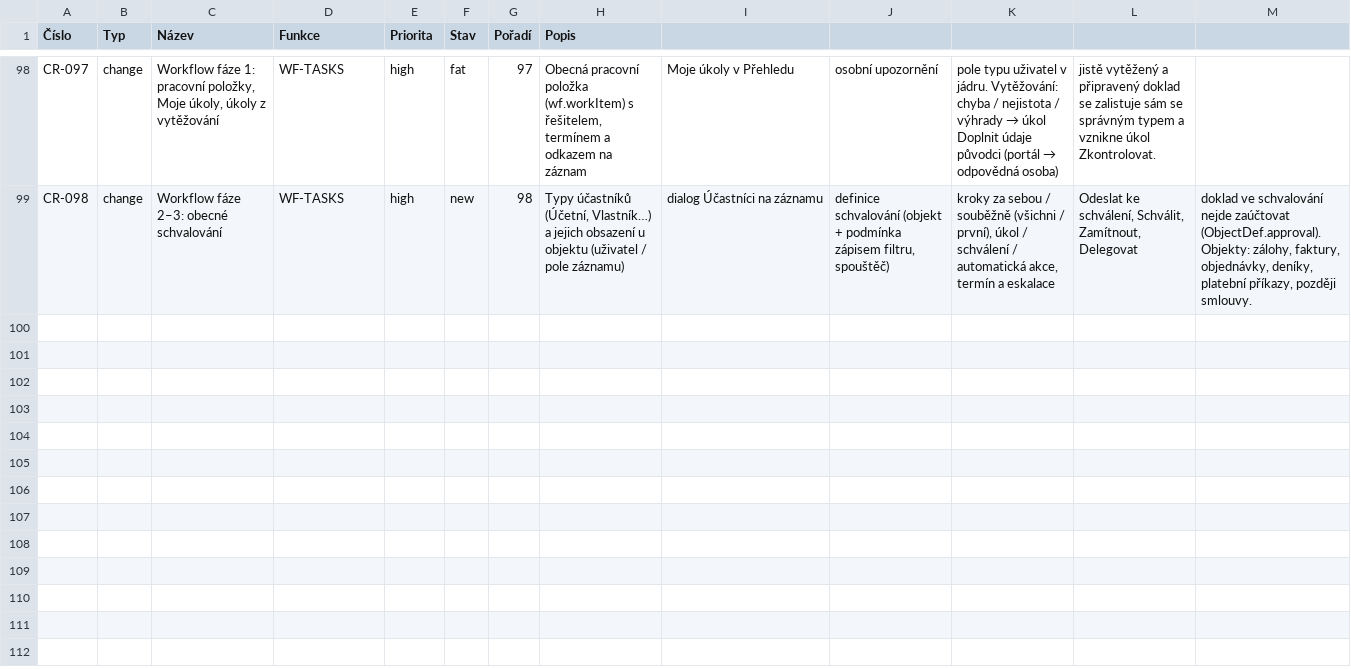
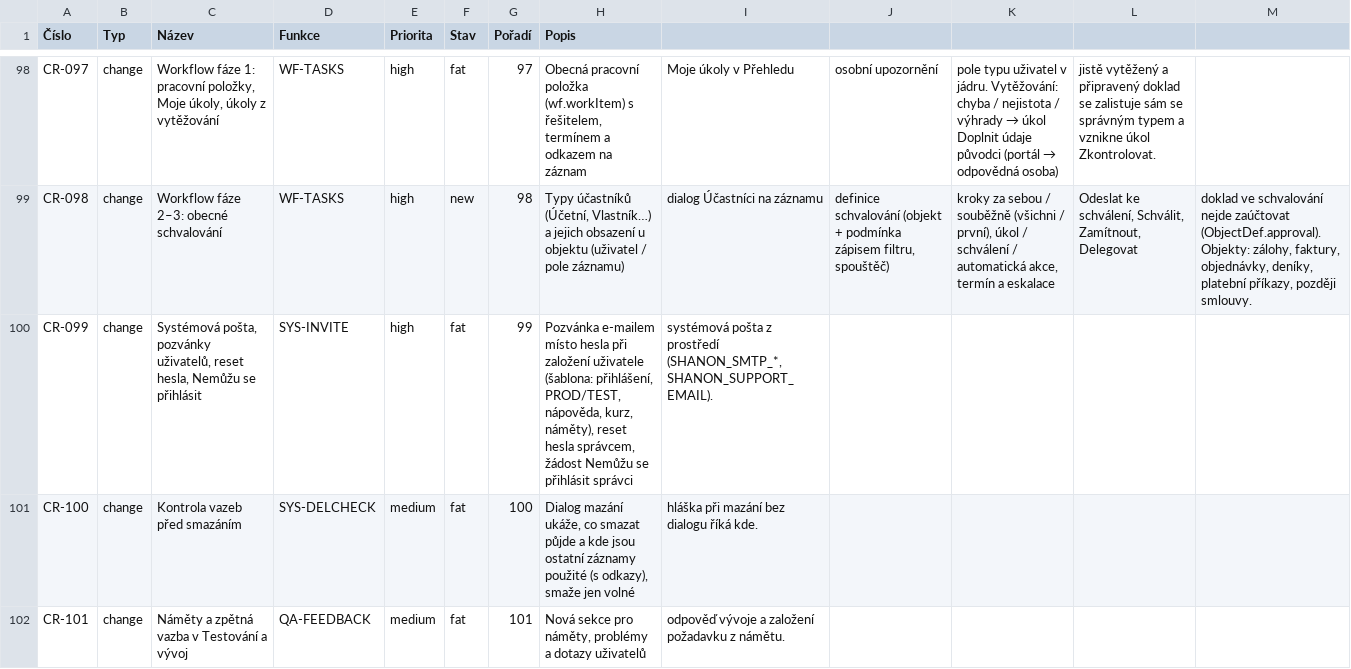
Before and after one commit to bregovic/shanon, a CSV file: docs/qa/3-pozadavky.csv, drawn as a sheet; only a part is shown, gaps mark what is left out.

```diff
--- a/docs/qa/3-pozadavky.csv
+++ b/docs/qa/3-pozadavky.csv
@@ -99 +99,4 @@ CR-097;change;Workflow fáze 1: pracovní položky, Moje úkoly, úkoly z vytě
 CR-098;change;Workflow fáze 2–3: obecné schvalování;WF-TASKS;high;new;98;Typy účastníků (Účetní, Vlastník…) a jejich obsazení u objektu (uživatel / pole záznamu); dialog Účastníci na záznamu; definice schvalování (objekt + podmínka zápisem filtru, spouštěč); kroky za sebou / souběžně (všichni / první), úkol / schválení / automatická akce, termín a eskalace; Odeslat ke schválení, Schválit, Zamítnout, Delegovat; doklad ve schvalování nejde zaúčtovat (ObjectDef.approval). Objekty: zálohy, faktury, objednávky, deníky, platební příkazy, později smlouvy.
+CR-099;change;Systémová pošta, pozvánky uživatelů, reset hesla, Nemůžu se přihlásit;SYS-INVITE;high;fat;99;Pozvánka e-mailem místo hesla při založení uživatele (šablona: přihlášení, PROD/TEST, nápověda, kurz, náměty), reset hesla správcem, žádost Nemůžu se přihlásit správci; systémová pošta z prostředí (SHANON_SMTP_*, SHANON_SUPPORT_EMAIL).
+CR-100;change;Kontrola vazeb před smazáním;SYS-DELCHECK;medium;fat;100;Dialog mazání ukáže, co smazat půjde a kde jsou ostatní záznamy použité (s odkazy), smaže jen volné; hláška při mazání bez dialogu říká kde.
+CR-101;change;Náměty a zpětná vazba v Testování a vývoj;QA-FEEDBACK;medium;fat;101;Nová sekce pro náměty, problémy a dotazy uživatelů; odpověď vývoje a založení požadavku z námětu.
```
Also changed, not shown: docs/qa/1-funkce.csv, docs/qa/2-scenare.csv, 18 other files.
